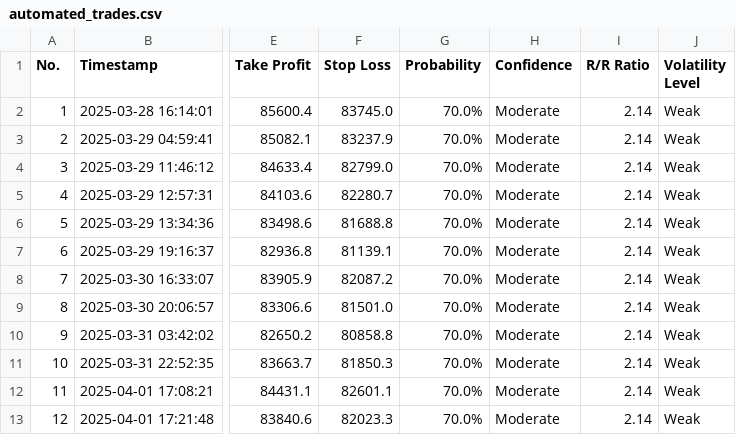
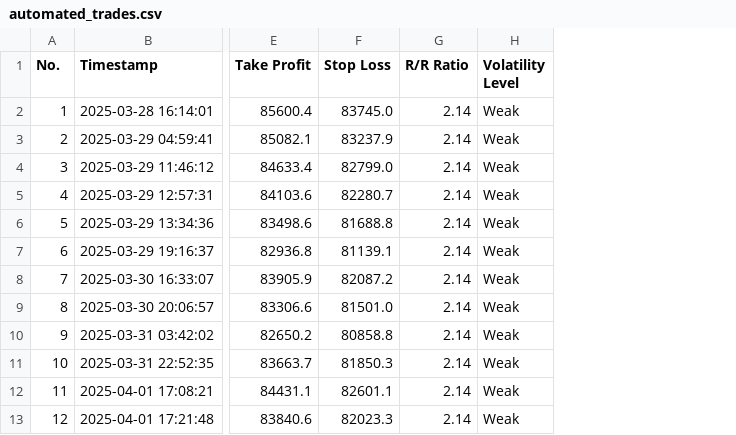
Before and after one commit to spirosrap/crypto-finance, a CSV file: automated_trades.csv, drawn as a sheet; only a part is shown, gaps mark what is left out; the diff names each change by its address in the sheet, - before the commit and + after, or states it on an @@ line.

```diff
--- a/automated_trades.csv
+++ b/automated_trades.csv
-column G (Probability), rows 2-13: all 70.0%
-column H (Confidence), rows 2-13: all Moderate
```
Also changed, not shown: 1 other file.
